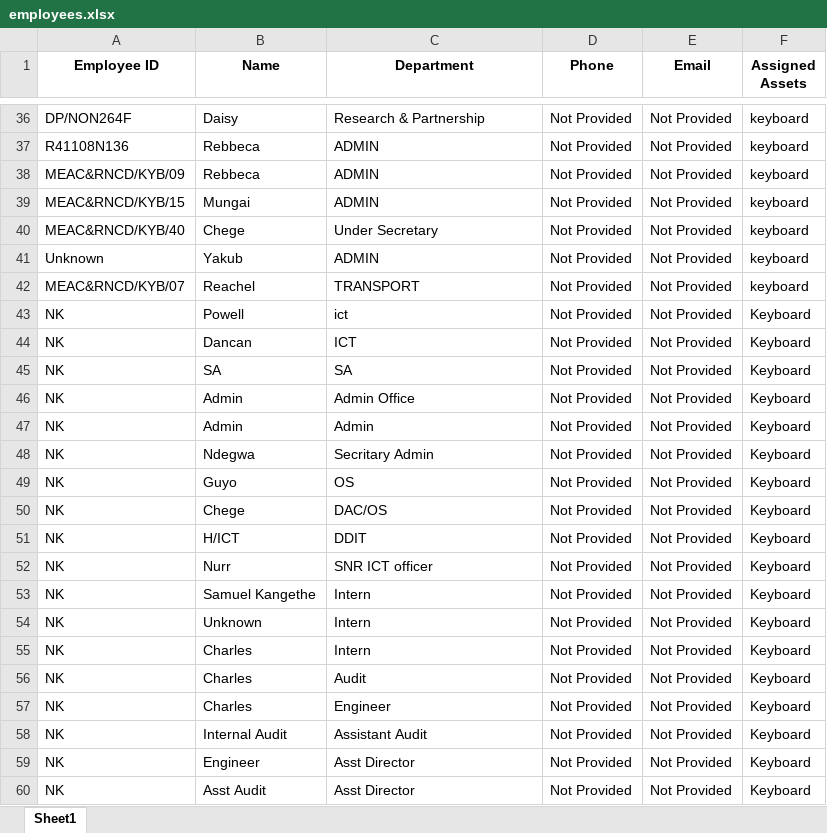
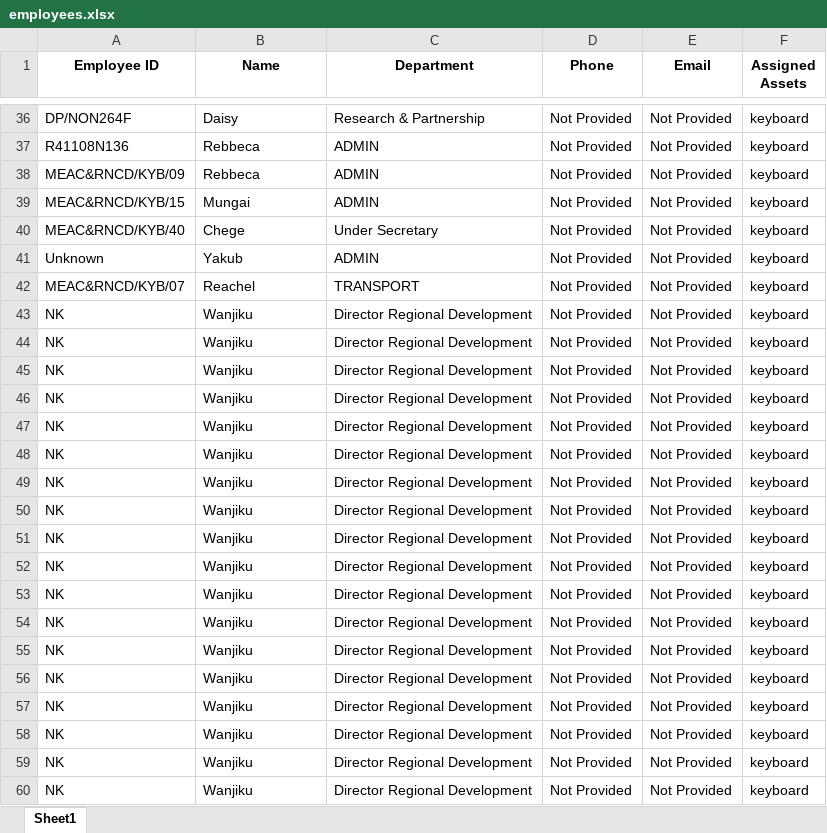
Before and after one commit to Nyabaga/Asset-Management-System, an Excel workbook: Asset-Management-App/employees.xlsx, sheet Sheet1, drawn as a sheet; only a part is shown, gaps mark what is left out; values as stored, in another font and other column widths than the file's, no borders; the diff covers the shown part only; the diff names each change by its address in the sheet, - before the commit and + after, or states it on an @@ line.

Commit message:
add changes

```diff
--- a/Asset-Management-App/employees.xlsx (sheet Sheet1)
+++ b/Asset-Management-App/employees.xlsx (sheet Sheet1)
-B43 (Name): Powell
+B43 (Name): Wanjiku
-C43 (Department): ict
+C43 (Department): Director Regional Development
-F43:F60 (Assigned Assets): Keyboard
+F43:F60 (Assigned Assets): keyboard
-B44 (Name): Dancan
+B44 (Name): Wanjiku
-C44 (Department): ICT
+C44 (Department): Director Regional Development
-B45 (Name): SA
+B45 (Name): Wanjiku
-C45 (Department): SA
+C45 (Department): Director Regional Development
-B46:B47 (Name): Admin
+B46:B47 (Name): Wanjiku
-C46 (Department): Admin Office
+C46 (Department): Director Regional Development
-C47 (Department): Admin
+C47 (Department): Director Regional Development
-B48 (Name): Ndegwa
+B48 (Name): Wanjiku
-C48 (Department): Secritary Admin
+C48 (Department): Director Regional Development
-B49 (Name): Guyo
+B49 (Name): Wanjiku
-C49 (Department): OS
+C49 (Department): Director Regional Development
-B50 (Name): Chege
+B50 (Name): Wanjiku
-C50 (Department): DAC/OS
+C50 (Department): Director Regional Development
-B51 (Name): H/ICT
+B51 (Name): Wanjiku
-C51 (Department): DDIT
+C51 (Department): Director Regional Development
-B52 (Name): Nurr
+B52 (Name): Wanjiku
-C52 (Department): SNR ICT officer
+C52 (Department): Director Regional Development
-B53 (Name): Samuel Kangethe
+B53 (Name): Wanjiku
-C53:C55 (Department): Intern
+C53:C55 (Department): Director Regional Development
-B54 (Name): Unknown
+B54 (Name): Wanjiku
-B55:B57 (Name): Charles
+B55:B57 (Name): Wanjiku
-C56 (Department): Audit
+C56 (Department): Director Regional Development
-C57 (Department): Engineer
+C57 (Department): Director Regional Development
-B58 (Name): Internal Audit
+B58 (Name): Wanjiku
-C58 (Department): Assistant Audit
+C58 (Department): Director Regional Development
-B59 (Name): Engineer
+B59 (Name): Wanjiku
-C59:C60 (Department): Asst Director
+C59:C60 (Department): Director Regional Development
-B60 (Name): Asst Audit
+B60 (Name): Wanjiku
```
Also changed, not shown: 637 edited cells elsewhere in this sheet.
